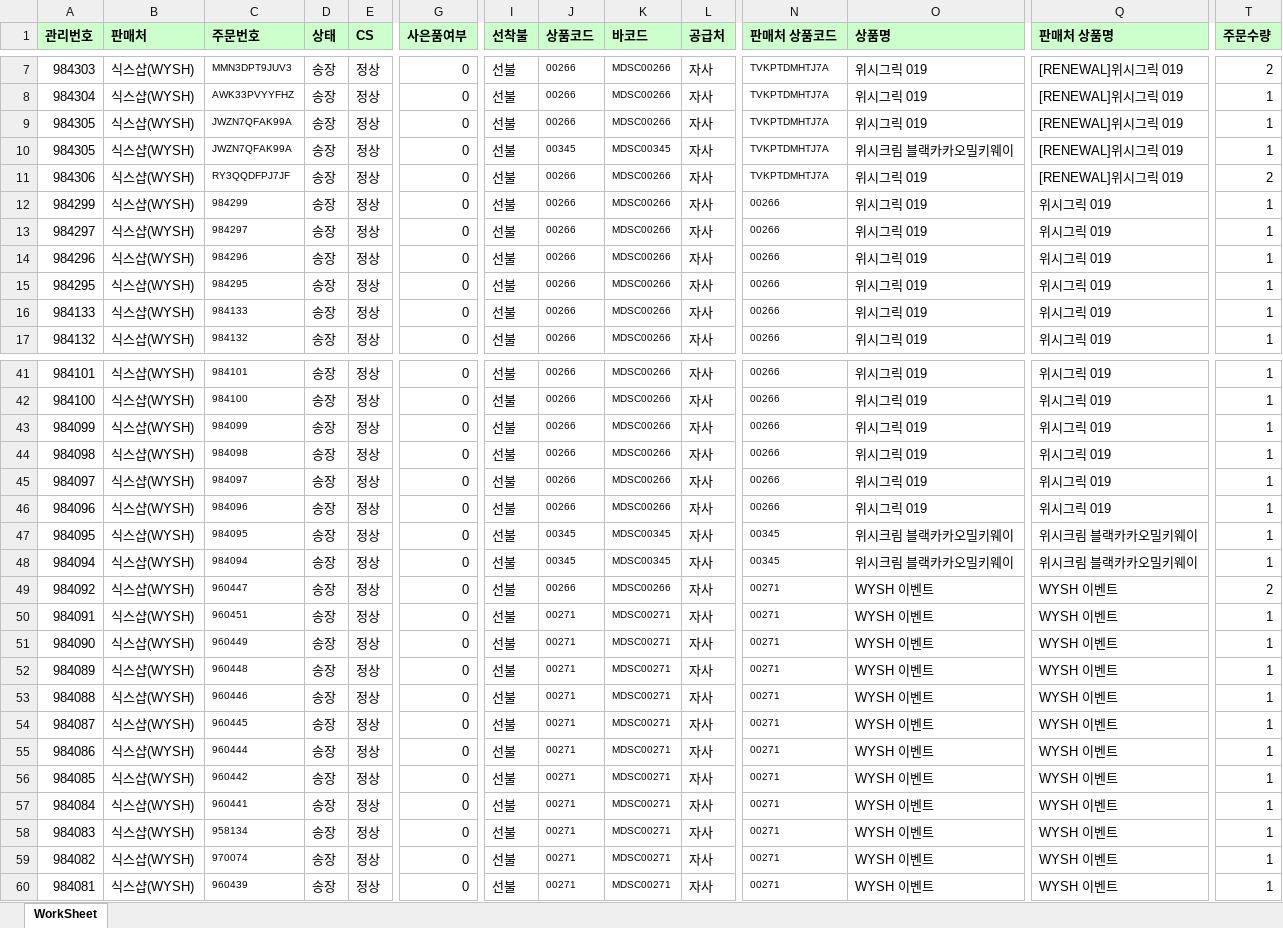
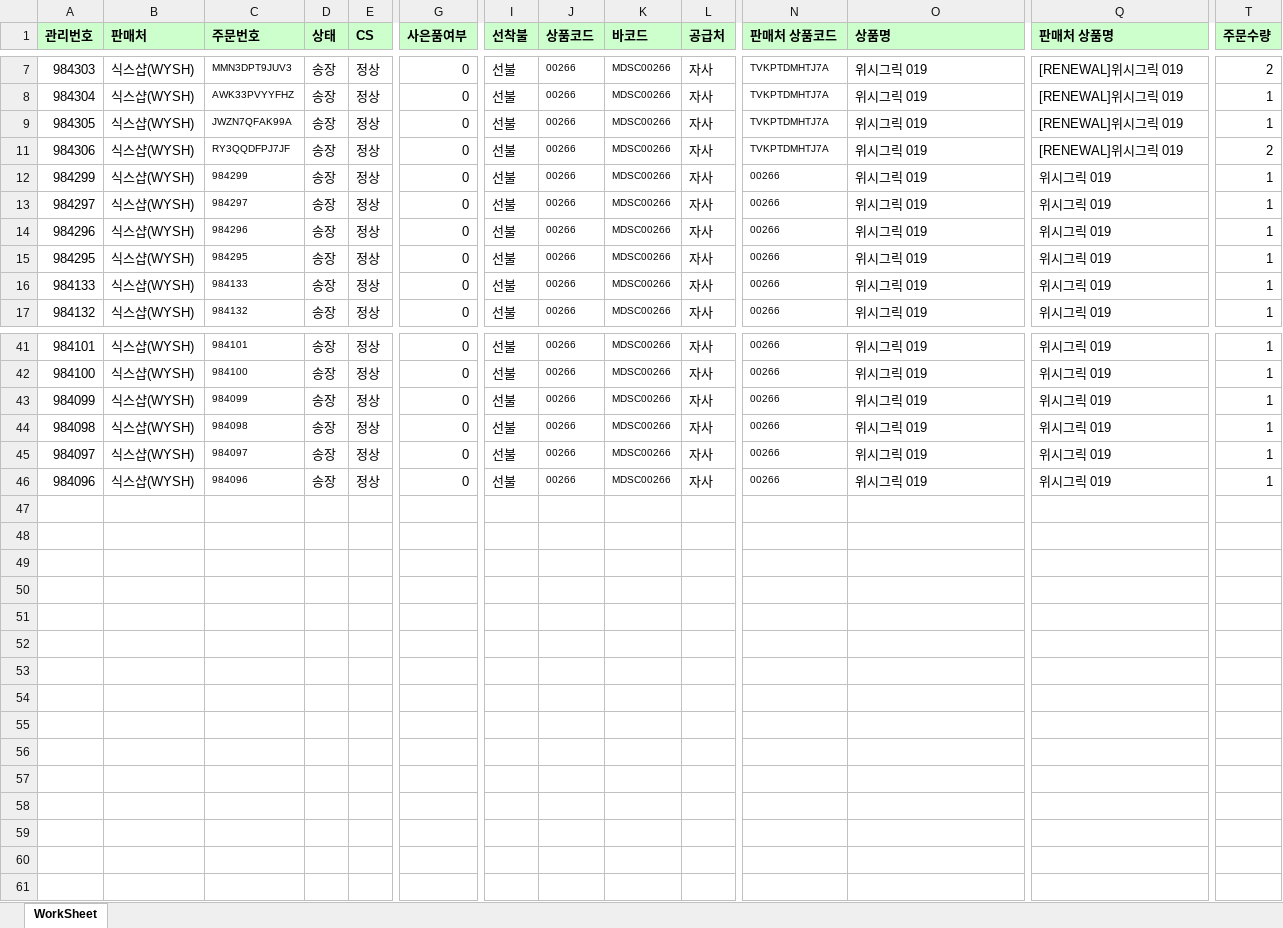
Before and after one commit to junghongseo/wysh_production_inventory, an Excel workbook: sample data/확장주문검색_20260709100921_36166302.xls.xlsx, sheet WorkSheet, drawn as a sheet; only a part is shown, gaps mark what is left out; values as stored, in another font and other column widths than the file's, no borders; rows hold the shown columns only; the diff names each change by its address in the sheet, - before the commit and + after, or states it on an @@ line.

Commit message:
fix: resolve excel header parsing issue in OrderView

```diff
--- a/sample data/확장주문검색_20260709100921_36166302.xls.xlsx (sheet WorkSheet)
+++ b/sample data/확장주문검색_20260709100921_36166302.xls.xlsx (sheet WorkSheet)
-row 10: 984305 | 식스샵(WYSH) | JWZN7QFAK99A | 송장 | 정상 | 0 | 선불 | 00345 | MDSC00345 | 자사 | TVKPTDMHTJ7A | 위시크림 블랙카카오밀키웨이 | [RENEWAL]위시그릭 019 | 1
@@ row 47 hidden: 984095 | 식스샵(WYSH) | 984095 | 송장 | 정상 | 0 | 선불 | 00345 | MDSC00345 | 자사 | 00345 | 위시크림 블랙카카오밀키웨이 | 위시크림 블랙카카오밀키웨이 | 1 @@
@@ row 48 hidden: 984094 | 식스샵(WYSH) | 984094 | 송장 | 정상 | 0 | 선불 | 00345 | MDSC00345 | 자사 | 00345 | 위시크림 블랙카카오밀키웨이 | 위시크림 블랙카카오밀키웨이 | 1 @@
@@ row 49 hidden: 984092 | 식스샵(WYSH) | 960447 | 송장 | 정상 | 0 | 선불 | 00266 | MDSC00266 | 자사 | 00271 | WYSH 이벤트 | WYSH 이벤트 | 2 @@
@@ row 50 hidden: 984091 | 식스샵(WYSH) | 960451 | 송장 | 정상 | 0 | 선불 | 00271 | MDSC00271 | 자사 | 00271 | WYSH 이벤트 | WYSH 이벤트 | 1 @@
@@ row 51 hidden: 984090 | 식스샵(WYSH) | 960449 | 송장 | 정상 | 0 | 선불 | 00271 | MDSC00271 | 자사 | 00271 | WYSH 이벤트 | WYSH 이벤트 | 1 @@
@@ row 52 hidden: 984089 | 식스샵(WYSH) | 960448 | 송장 | 정상 | 0 | 선불 | 00271 | MDSC00271 | 자사 | 00271 | WYSH 이벤트 | WYSH 이벤트 | 1 @@
@@ row 53 hidden: 984088 | 식스샵(WYSH) | 960446 | 송장 | 정상 | 0 | 선불 | 00271 | MDSC00271 | 자사 | 00271 | WYSH 이벤트 | WYSH 이벤트 | 1 @@
@@ row 54 hidden: 984087 | 식스샵(WYSH) | 960445 | 송장 | 정상 | 0 | 선불 | 00271 | MDSC00271 | 자사 | 00271 | WYSH 이벤트 | WYSH 이벤트 | 1 @@
@@ row 55 hidden: 984086 | 식스샵(WYSH) | 960444 | 송장 | 정상 | 0 | 선불 | 00271 | MDSC00271 | 자사 | 00271 | WYSH 이벤트 | WYSH 이벤트 | 1 @@
@@ row 56 hidden: 984085 | 식스샵(WYSH) | 960442 | 송장 | 정상 | 0 | 선불 | 00271 | MDSC00271 | 자사 | 00271 | WYSH 이벤트 | WYSH 이벤트 | 1 @@
@@ row 57 hidden: 984084 | 식스샵(WYSH) | 960441 | 송장 | 정상 | 0 | 선불 | 00271 | MDSC00271 | 자사 | 00271 | WYSH 이벤트 | WYSH 이벤트 | 1 @@
@@ row 58 hidden: 984083 | 식스샵(WYSH) | 958134 | 송장 | 정상 | 0 | 선불 | 00271 | MDSC00271 | 자사 | 00271 | WYSH 이벤트 | WYSH 이벤트 | 1 @@
@@ row 59 hidden: 984082 | 식스샵(WYSH) | 970074 | 송장 | 정상 | 0 | 선불 | 00271 | MDSC00271 | 자사 | 00271 | WYSH 이벤트 | WYSH 이벤트 | 1 @@
@@ row 60 hidden: 984081 | 식스샵(WYSH) | 960439 | 송장 | 정상 | 0 | 선불 | 00271 | MDSC00271 | 자사 | 00271 | WYSH 이벤트 | WYSH 이벤트 | 1 @@
```
Also changed, not shown: hidden cells, 1 other file.
